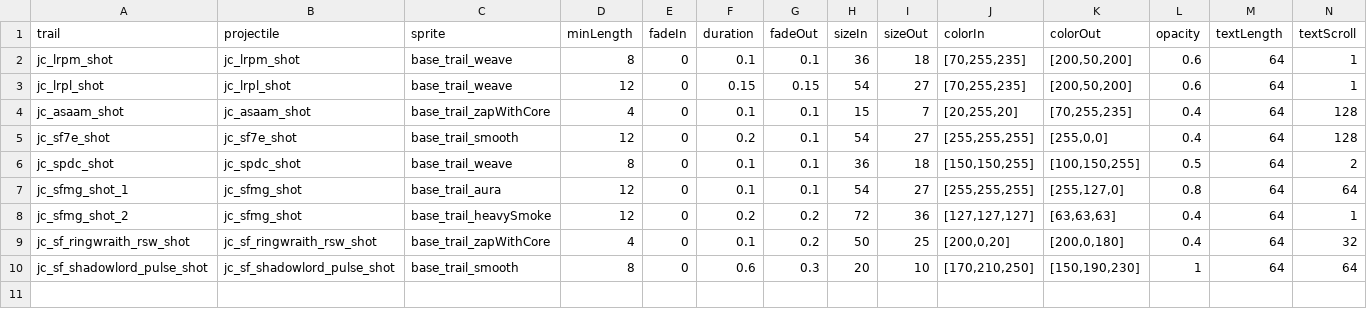
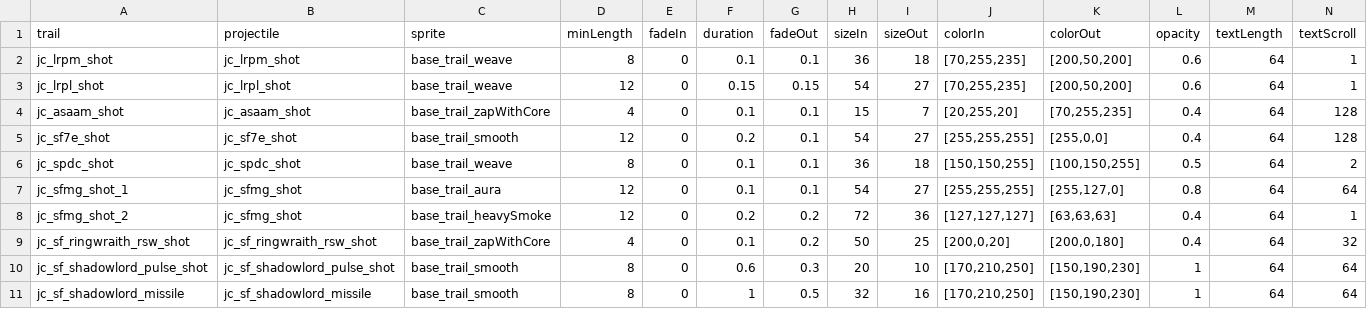
Before and after one commit to JCan2233/SF, a CSV file: data/config/modFiles/magicTrail_data.csv, drawn as a sheet; only a part is shown; rows hold the shown columns only; the diff names each change by its address in the sheet, - before the commit and + after, or states it on an @@ line.

```diff
--- a/data/config/modFiles/magicTrail_data.csv
+++ b/data/config/modFiles/magicTrail_data.csv
+row 11: jc_sf_shadowlord_missile | jc_sf_shadowlord_missile | base_trail_smooth | 8 | 0 | 1 | 0.5 | 32 | 16 | [170,210,250] | [150,190,230] | 1 | 64 | 64
```
Also changed, not shown: data/hullmods/hull_mods.csv, data/strings/descriptions.csv, 15 other files.
